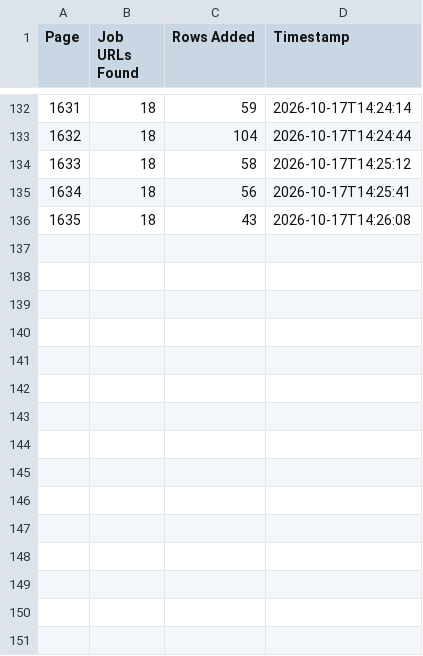
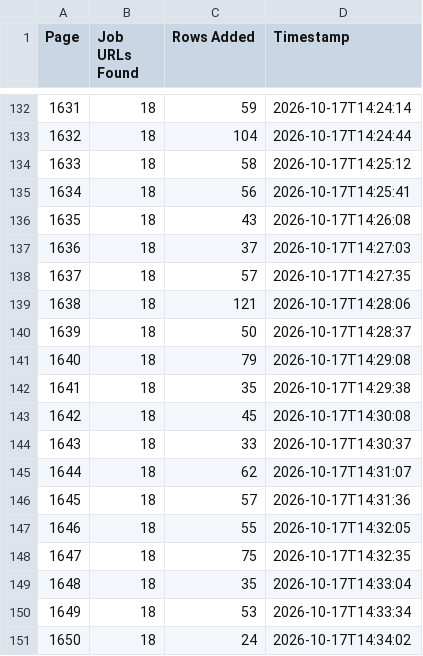
Before and after one commit to janety2000/za-1501-2000, a CSV file: za_pages.csv, drawn as a sheet; only a part is shown, gaps mark what is left out.

```diff
--- a/za_pages.csv
+++ b/za_pages.csv
@@ -136 +136,16 @@
 1635,18,43,2026-10-17T14:26:08
+1636,18,37,2026-10-17T14:27:03
+1637,18,57,2026-10-17T14:27:35
+1638,18,121,2026-10-17T14:28:06
+1639,18,50,2026-10-17T14:28:37
+1640,18,79,2026-10-17T14:29:08
+1641,18,35,2026-10-17T14:29:38
+1642,18,45,2026-10-17T14:30:08
+1643,18,33,2026-10-17T14:30:37
+1644,18,62,2026-10-17T14:31:07
+1645,18,57,2026-10-17T14:31:36
+1646,18,55,2026-10-17T14:32:05
+1647,18,75,2026-10-17T14:32:35
+1648,18,35,2026-10-17T14:33:04
+1649,18,53,2026-10-17T14:33:34
+1650,18,24,2026-10-17T14:34:02
```
Also changed, not shown: 2 other files.
